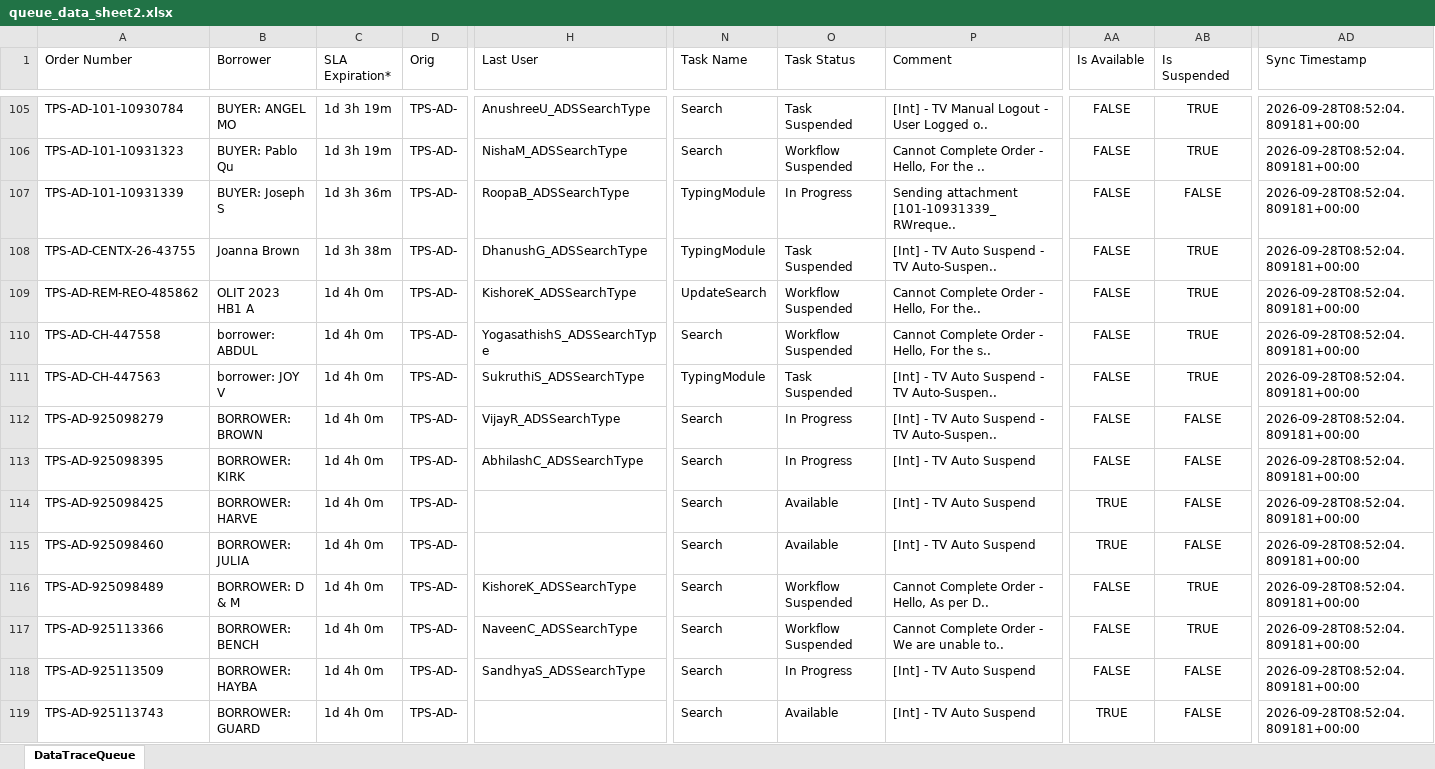
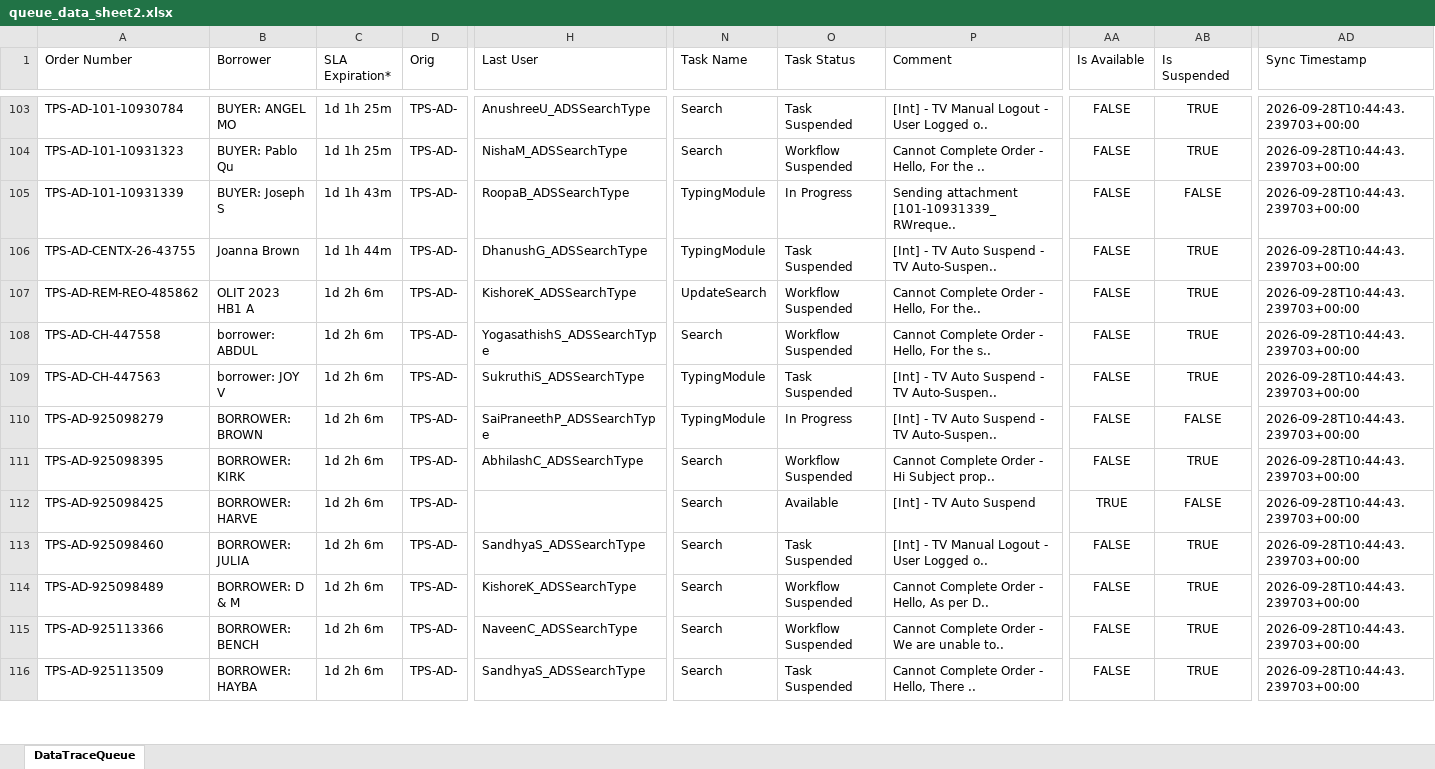
Before and after one commit to HariKrishna1-DS/powerBI_Sync, an Excel workbook: gsheet_dashboard/queue_data_sheet2.xlsx, sheet DataTraceQueue, drawn as a sheet; only a part is shown, gaps mark what is left out; values as stored, in another font and other column widths than the file's, no borders; table styles not drawn; removed rows and columns are numbered as before the commit, all else as after; rows hold the shown columns only; the diff covers the shown part only; the diff names each change by its address in the sheet, - before the commit and + after, or states it on an @@ line.

Commit message:
feat: implement order reporting, datatrace synchronization, and server with comprehensive test suite

```diff
--- a/gsheet_dashboard/queue_data_sheet2.xlsx (sheet DataTraceQueue)
+++ b/gsheet_dashboard/queue_data_sheet2.xlsx (sheet DataTraceQueue)
-C103:C104 (SLA Expiration*): 1d 3h 19m
+C103:C104 (SLA Expiration*): 1d 1h 25m
-AD103:AD116 (Sync Timestamp): 2026-09-28T08:52:04.809181+00:00
+AD103:AD116 (Sync Timestamp): 2026-09-28T10:44:43.239703+00:00
-C105 (SLA Expiration*): 1d 3h 36m
+C105 (SLA Expiration*): 1d 1h 43m
-C106 (SLA Expiration*): 1d 3h 38m
+C106 (SLA Expiration*): 1d 1h 44m
-C107:C116 (SLA Expiration*): 1d 4h 0m
+C107:C116 (SLA Expiration*): 1d 2h 6m
-H110 (Last User): VijayR_ADSSearchType
+H110 (Last User): SaiPraneethP_ADSSearchType
-N110 (Task Name): Search
+N110 (Task Name): TypingModule
-O111 (Task Status): In Progress
+O111 (Task Status): Workflow Suspended
-P111 (Comment): [Int] - TV Auto Suspend
+P111 (Comment): Cannot Complete Order - Hi Subject prop..
-AB111 (Is Suspended): FALSE
+AB111 (Is Suspended): TRUE
-H113 (Last User): (empty)
+H113 (Last User): SandhyaS_ADSSearchType
-O113 (Task Status): Available
+O113 (Task Status): Task Suspended
-P113 (Comment): [Int] - TV Auto Suspend
+P113 (Comment): [Int] - TV Manual Logout - User Logged o..
-AA113 (Is Available): TRUE
+AA113 (Is Available): FALSE
-AB113 (Is Suspended): FALSE
+AB113 (Is Suspended): TRUE
-O116 (Task Status): In Progress
+O116 (Task Status): Task Suspended
-P116 (Comment): [Int] - TV Auto Suspend
+P116 (Comment): Cannot Complete Order - Hello, There ..
-AB116 (Is Suspended): FALSE
+AB116 (Is Suspended): TRUE
-row 119: TPS-AD-925113743 | BORROWER: GUARD | 1d 4h 0m | TPS-AD- |  | Search | Available | [Int] - TV Auto Suspend | TRUE | FALSE | 2026-09-28T08:52:04.809181+00:00
```
Also changed, not shown: 6 added rows, 9 removed rows and 349 edited cells elsewhere in this sheet, 5 other files.
